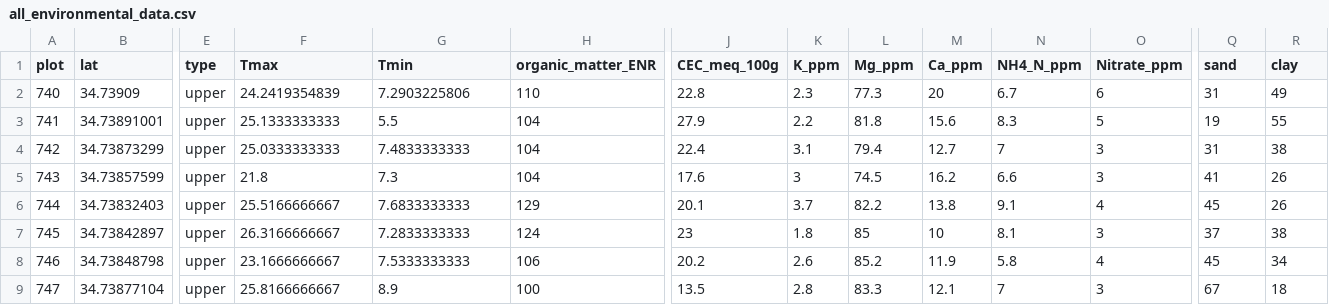
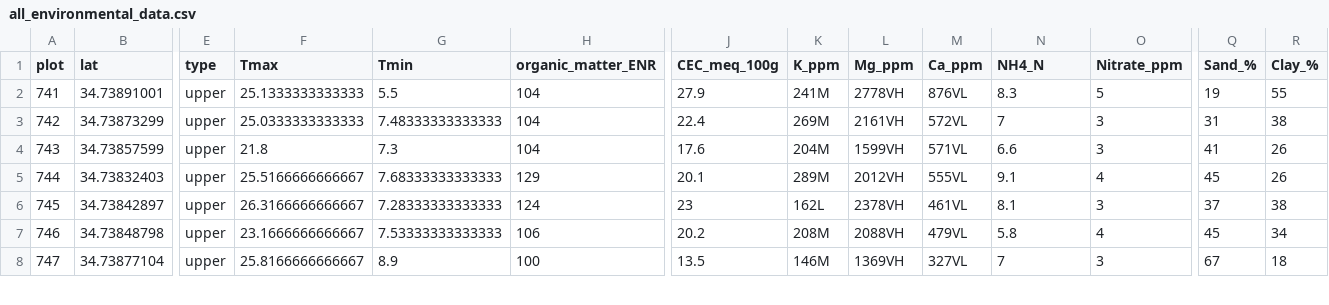
Before and after one commit to akleinhesselink/sedgwickenv, a CSV file: data-raw/all_environmental_data.csv, drawn as a sheet; only a part is shown, gaps mark what is left out; removed rows and columns are numbered as before the commit, all else as after; rows hold the shown columns only; the diff covers the shown part only; the diff names each change by its address in the sheet, - before the commit and + after, or states it on an @@ line.

```diff
--- a/data-raw/all_environmental_data.csv
+++ b/data-raw/all_environmental_data.csv
-N1: NH4_N_ppm
+N1: NH4_N
-Q1: sand
+Q1: Sand_%
-R1: clay
+R1: Clay_%
-row 2: 740 | 34.73909 | upper | 24.2419354839 | 7.2903225806 | 110 | 22.8 | 2.3 | 77.3 | 20 | 6.7 | 6 | 31 | 49
-F2 (Tmax): 25.1333333333
+F2 (Tmax): 25.1333333333333
-K2 (K_ppm): 2.2
+K2 (K_ppm): 241M
-L2 (Mg_ppm): 81.8
+L2 (Mg_ppm): 2778VH
-M2 (Ca_ppm): 15.6
+M2 (Ca_ppm): 876VL
-F3 (Tmax): 25.0333333333
+F3 (Tmax): 25.0333333333333
-G3 (Tmin): 7.4833333333
+G3 (Tmin): 7.48333333333333
-K3 (K_ppm): 3.1
+K3 (K_ppm): 269M
-L3 (Mg_ppm): 79.4
+L3 (Mg_ppm): 2161VH
-M3 (Ca_ppm): 12.7
+M3 (Ca_ppm): 572VL
-K4 (K_ppm): 3
+K4 (K_ppm): 204M
-L4 (Mg_ppm): 74.5
+L4 (Mg_ppm): 1599VH
-M4 (Ca_ppm): 16.2
+M4 (Ca_ppm): 571VL
-F5 (Tmax): 25.5166666667
+F5 (Tmax): 25.5166666666667
-G5 (Tmin): 7.6833333333
+G5 (Tmin): 7.68333333333333
-K5 (K_ppm): 3.7
+K5 (K_ppm): 289M
-L5 (Mg_ppm): 82.2
+L5 (Mg_ppm): 2012VH
-M5 (Ca_ppm): 13.8
+M5 (Ca_ppm): 555VL
-F6 (Tmax): 26.3166666667
+F6 (Tmax): 26.3166666666667
-G6 (Tmin): 7.2833333333
+G6 (Tmin): 7.28333333333333
-K6 (K_ppm): 1.8
+K6 (K_ppm): 162L
-L6 (Mg_ppm): 85
+L6 (Mg_ppm): 2378VH
-M6 (Ca_ppm): 10
+M6 (Ca_ppm): 461VL
-F7 (Tmax): 23.1666666667
+F7 (Tmax): 23.1666666666667
-G7 (Tmin): 7.5333333333
+G7 (Tmin): 7.53333333333333
-K7 (K_ppm): 2.6
+K7 (K_ppm): 208M
-L7 (Mg_ppm): 85.2
+L7 (Mg_ppm): 2088VH
-M7 (Ca_ppm): 11.9
+M7 (Ca_ppm): 479VL
-F8 (Tmax): 25.8166666667
+F8 (Tmax): 25.8166666666667
-K8 (K_ppm): 2.8
+K8 (K_ppm): 146M
-L8 (Mg_ppm): 83.3
+L8 (Mg_ppm): 1369VH
-M8 (Ca_ppm): 12.1
+M8 (Ca_ppm): 327VL
```
Also changed, not shown: 1 added row and 70 edited cells elsewhere in this file, 1 other file.
